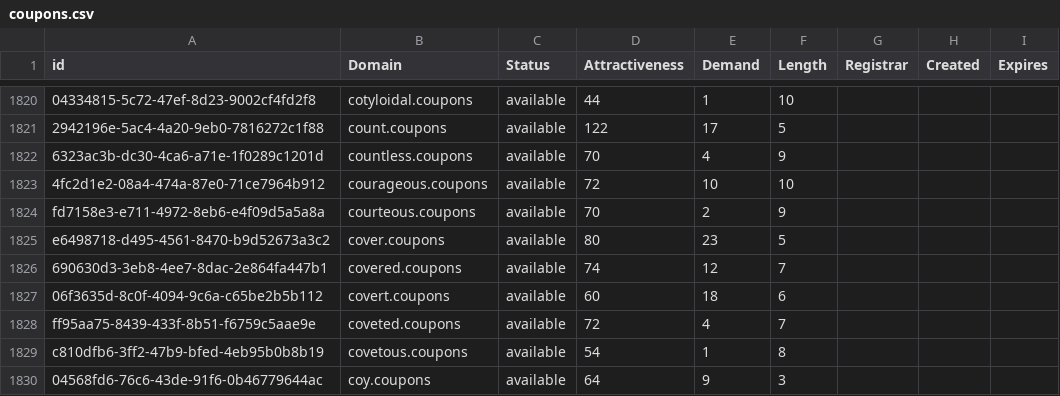
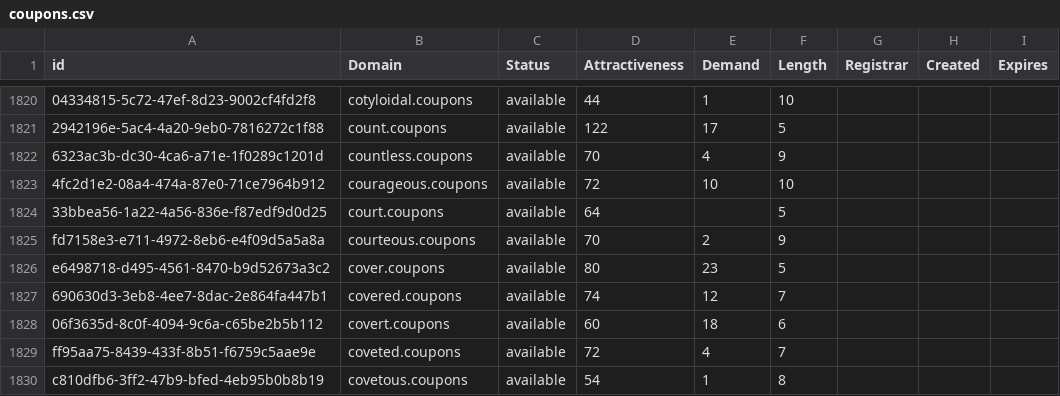
Before and after one commit to UniqueDomains/coupons-oneword-domains, a CSV file: coupons.csv, drawn as a sheet; only a part is shown, gaps mark what is left out; the shorter side is filled out with more unchanged rows; the diff names each change by its address in the sheet, - before the commit and + after, or states it on an @@ line.

Commit message:
Domains update

```diff
--- a/coupons.csv
+++ b/coupons.csv
+row 1824: 33bbea56-1a22-4a56-836e-f87edf9d0d25 | court.coupons | available | 64 |  | 5
```
Also changed, not shown: 2 other files.
